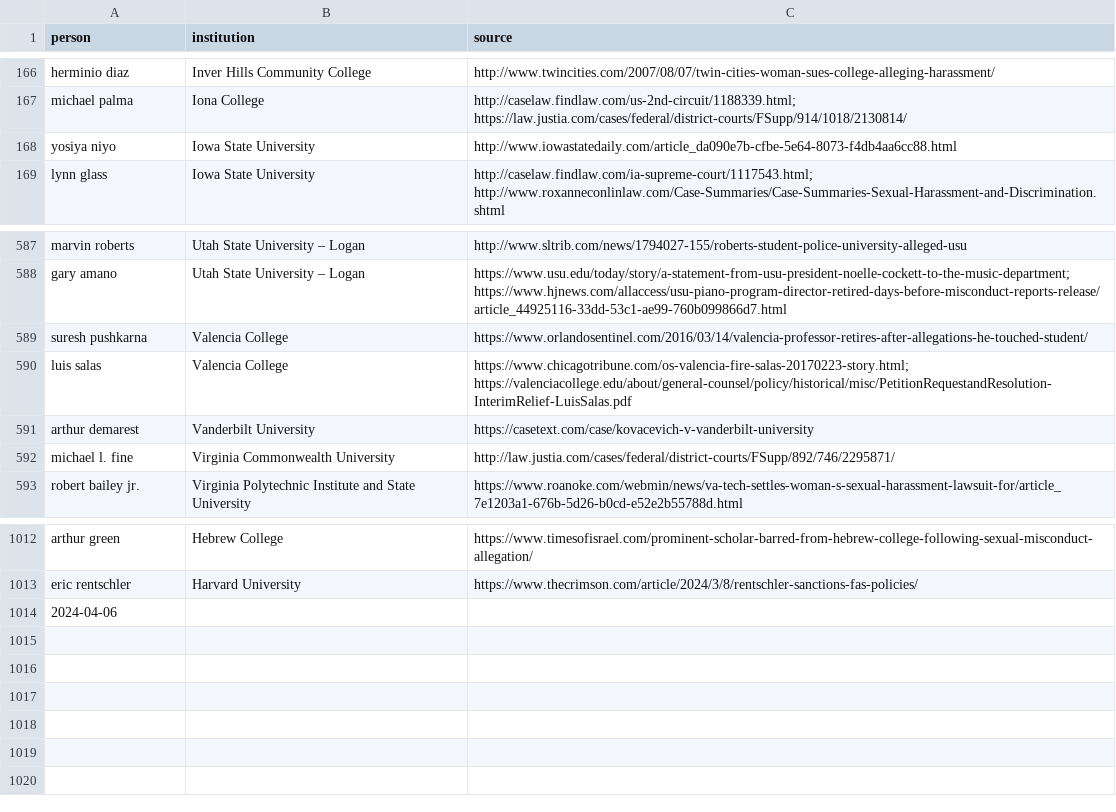
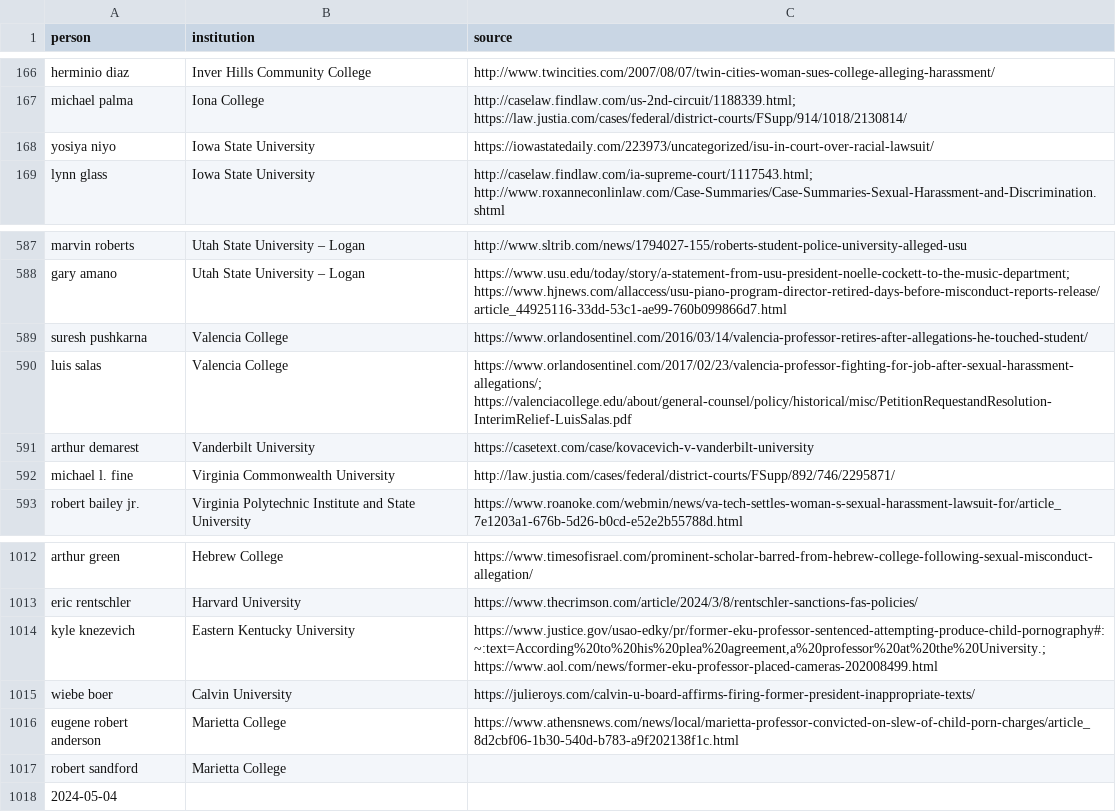
Before and after one commit to alistaircameron/creeps, a CSV file: asmd.csv, drawn as a sheet; only a part is shown, gaps mark what is left out.

Commit message:
May database update

```diff
--- a/asmd.csv
+++ b/asmd.csv
@@ -167,3 +167,3 @@ herminio diaz	Inver Hills Community College	http://www.twincities.com/2007/08/07
 michael palma	Iona College	http://caselaw.findlaw.com/us-2nd-circuit/1188339.html; https://law.justia.com/cases/federal/district-courts/FSupp/914/1018/2130814/
-yosiya niyo	Iowa State University	http://www.iowastatedaily.com/article_da090e7b-cfbe-5e64-8073-f4db4aa6cc88.html
+yosiya niyo	Iowa State University	https://iowastatedaily.com/223973/uncategorized/isu-in-court-over-racial-lawsuit/
 lynn glass	Iowa State University	http://caselaw.findlaw.com/ia-supreme-court/1117543.html; http://www.roxanneconlinlaw.com/Case-Summaries/Case-Summaries-Sexual-Harassment-and-Discrimination.shtml
@@ -589,3 +589,3 @@ gary amano	Utah State University – Logan	https://www.usu.edu/today/story/a-sta
 suresh pushkarna	Valencia College	https://www.orlandosentinel.com/2016/03/14/valencia-professor-retires-after-allegations-he-touched-student/
-luis salas	Valencia College	https://www.chicagotribune.com/os-valencia-fire-salas-20170223-story.html; https://valenciacollege.edu/about/general-counsel/policy/historical/misc/PetitionRequestandResolution-InterimRelief-LuisSalas.pdf
+luis salas	Valencia College	https://www.orlandosentinel.com/2017/02/23/valencia-professor-fighting-for-job-after-sexual-harassment-allegations/; https://valenciacollege.edu/about/general-counsel/policy/historical/misc/PetitionRequestandResolution-InterimRelief-LuisSalas.pdf
 arthur demarest	Vanderbilt University	https://casetext.com/case/kovacevich-v-vanderbilt-university
@@ -1013,2 +1013,6 @@ arthur green	Hebrew College	https://www.timesofisrael.com/prominent-scholar-barr
 eric rentschler	Harvard University	https://www.thecrimson.com/article/2024/3/8/rentschler-sanctions-fas-policies/
-2024-04-06		
+kyle knezevich	Eastern Kentucky University	https://www.justice.gov/usao-edky/pr/former-eku-professor-sentenced-attempting-produce-child-pornography#:~:text=According%20to%20his%20plea%20agreement,a%20professor%20at%20the%20University.; https://www.aol.com/news/former-eku-professor-placed-cameras-202008499.html
+wiebe boer	Calvin University	https://julieroys.com/calvin-u-board-affirms-firing-former-president-inappropriate-texts/
+eugene robert anderson	Marietta College	https://www.athensnews.com/news/local/marietta-professor-convicted-on-slew-of-child-porn-charges/article_8d2cbf06-1b30-540d-b783-a9f202138f1c.html
+robert sandford	Marietta College	
+2024-05-04		
```
